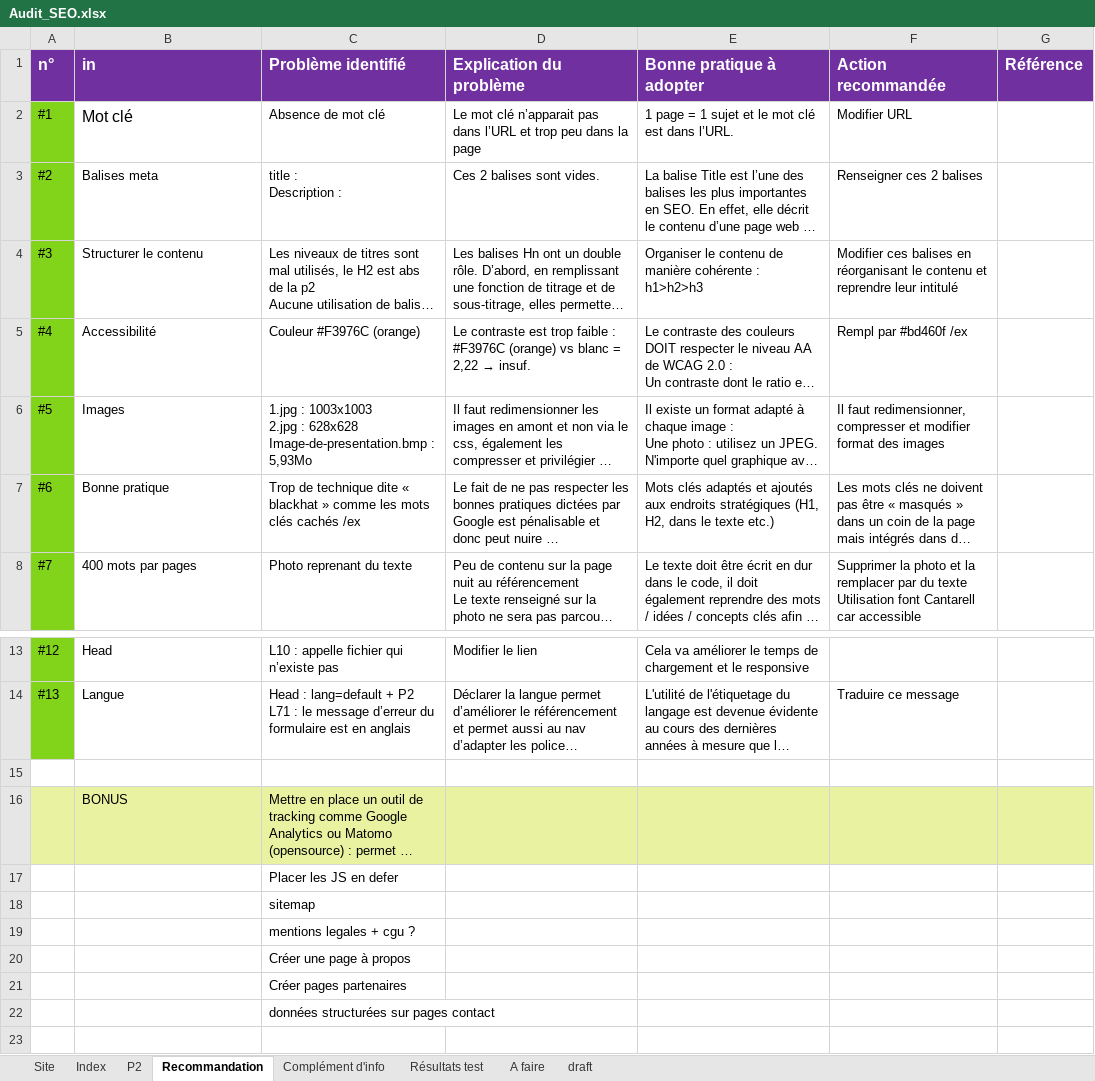
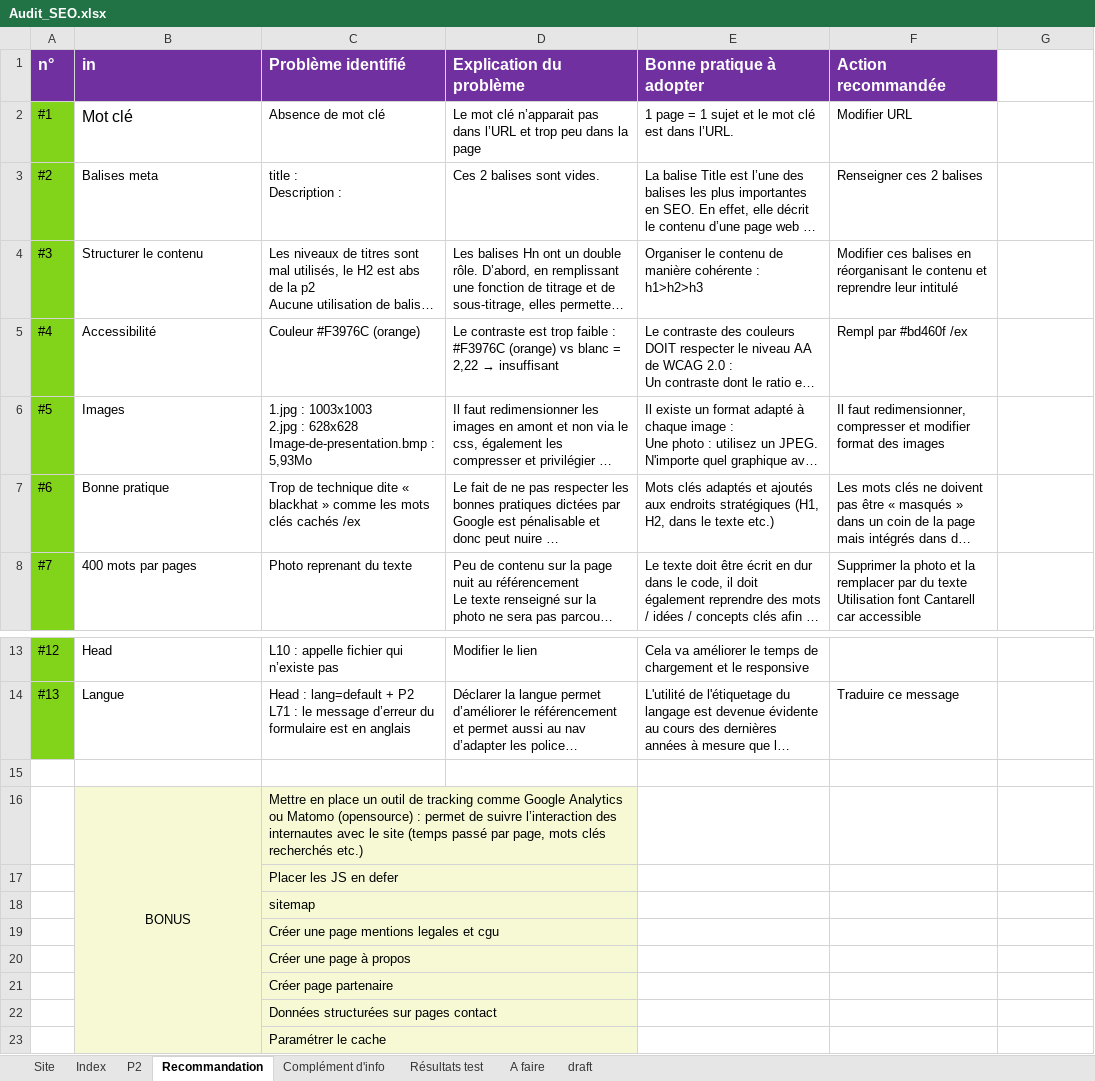
Before and after one commit to GaelleMag/GaelleMagnet_4_SEO_optimise, an Excel workbook: Audit_SEO.xlsx, sheet Recommandation, drawn as a sheet; only a part is shown, gaps mark what is left out; long unchanged cells end in …; values as stored, in another font and other column widths than the file's, no borders; the diff names each change by its address in the sheet, - before the commit and + after, or states it on an @@ line.

```diff
--- a/Audit_SEO.xlsx (sheet Recommandation)
+++ b/Audit_SEO.xlsx (sheet Recommandation)
-G1 fill: #7030A0
+G1 fill: none
@@ D5 (Explication du problème): …2,22 → insuf. → …2,22 → insuffisant @@
-A16 fill: #E8F2A1
+A16 fill: none
-B16:D16 fill: #E8F2A1
+B16:D16 fill: #F6F9D4
-B16 alignment: left
+B16 alignment: center
+B16:B23 merged
+C16:D16 merged
-E16:G16 fill: #E8F2A1
+E16:G16 fill: none
-B17:D22 fill: none
+B17:D22 fill: #F6F9D4
+C17:D17 merged
+C18:D18 merged
-C19 (Problème identifié): mentions legales + cgu ?
+C19 (Problème identifié): Créer une page mentions legales et cgu
+C19:D19 merged
+C20:D20 merged
-C21 (Problème identifié): Créer pages partenaires
+C21 (Problème identifié): Créer page partenaire
+C21:D21 merged
-C22 (Problème identifié): données structurées sur pages contact
+C22 (Problème identifié): Données structurées sur pages contact
+C22:D22 merged
+row 23:  |  | Paramétrer le cache
```
Also changed, not shown: sheet Résultats test, sheet Index, charts or pictures, 3 other files.
